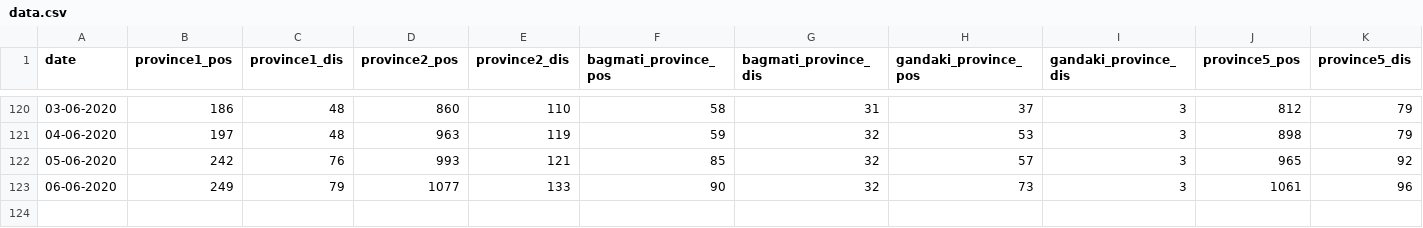
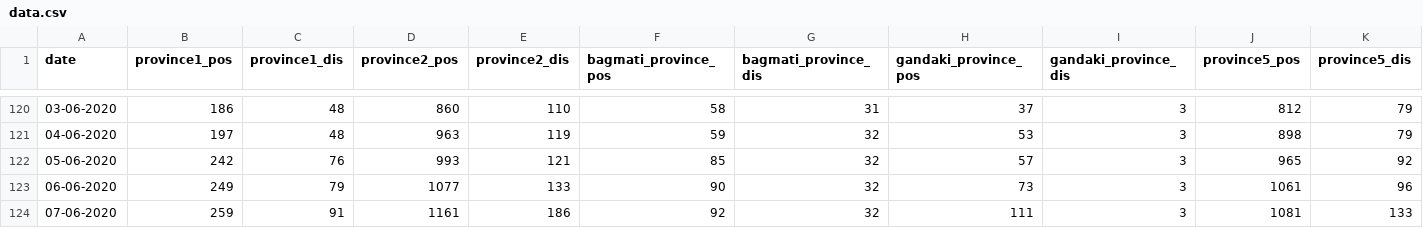
Before and after one commit to Rhitabrat/covid-19-cases-nepal, a CSV file: data/data.csv, drawn as a sheet; only a part is shown, gaps mark what is left out; rows hold the shown columns only; the diff names each change by its address in the sheet, - before the commit and + after, or states it on an @@ line.

Commit message:
7th Jun data added

```diff
--- a/data/data.csv
+++ b/data/data.csv
+row 124: 07-06-2020 | 259 | 91 | 1161 | 186 | 92 | 32 | 111 | 3 | 1081 | 133
```
